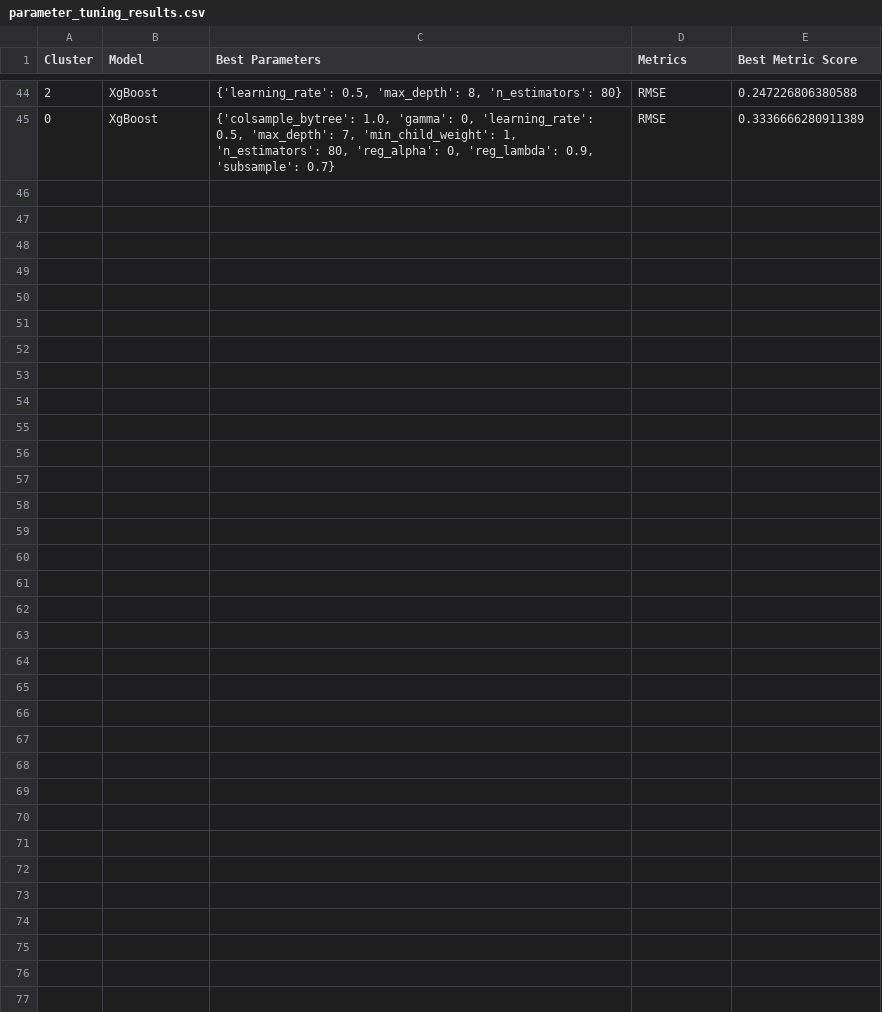
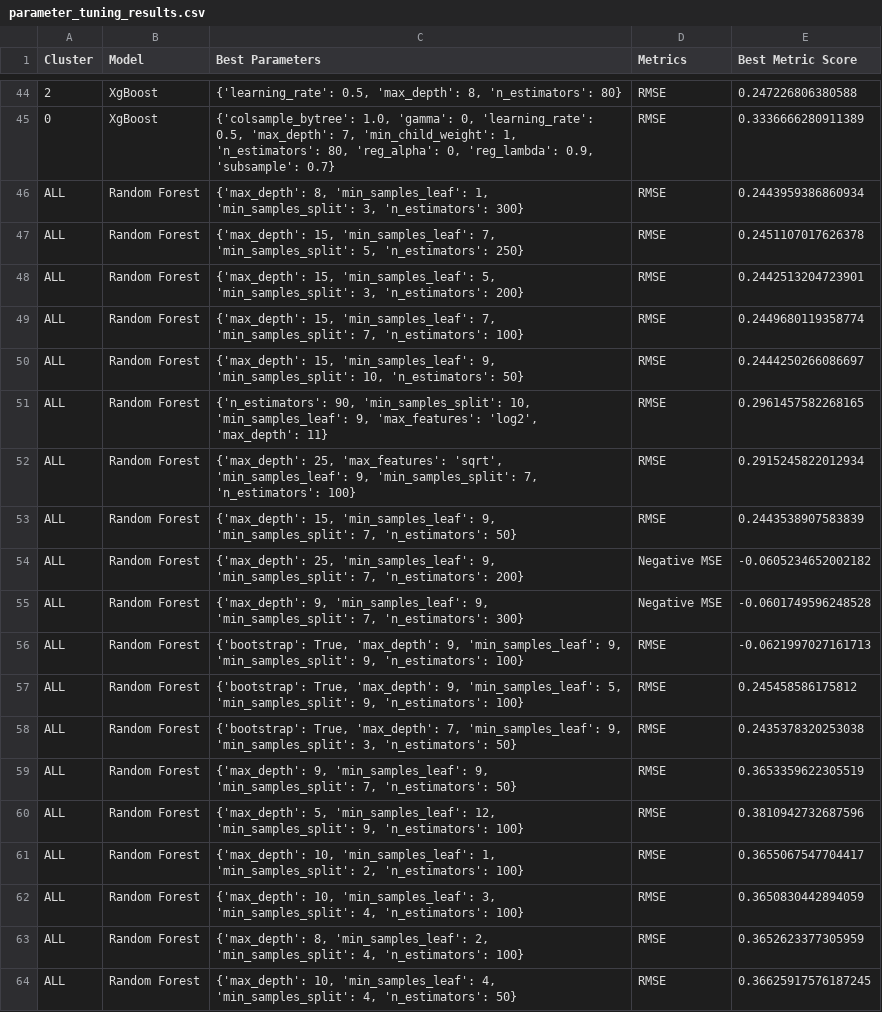
Before and after one commit to CHZY-1/Precipitation_Forecasting_with_Geospatial_data, a CSV file: parameter_tuning_results.csv, drawn as a sheet; only a part is shown, gaps mark what is left out; the diff names each change by its address in the sheet, - before the commit and + after, or states it on an @@ line.

```diff
--- a/parameter_tuning_results.csv
+++ b/parameter_tuning_results.csv
+row 46: ALL | Random Forest | {'max_depth': 8, 'min_samples_leaf': 1, 'min_samples_split': 3, 'n_estimators': 300} | RMSE | 0.2443959386860934
+row 47: ALL | Random Forest | {'max_depth': 15, 'min_samples_leaf': 7, 'min_samples_split': 5, 'n_estimators': 250} | RMSE | 0.2451107017626378
+row 48: ALL | Random Forest | {'max_depth': 15, 'min_samples_leaf': 5, 'min_samples_split': 3, 'n_estimators': 200} | RMSE | 0.2442513204723901
+row 49: ALL | Random Forest | {'max_depth': 15, 'min_samples_leaf': 7, 'min_samples_split': 7, 'n_estimators': 100} | RMSE | 0.2449680119358774
+row 50: ALL | Random Forest | {'max_depth': 15, 'min_samples_leaf': 9, 'min_samples_split': 10, 'n_estimators': 50} | RMSE | 0.2444250266086697
+row 51: ALL | Random Forest | {'n_estimators': 90, 'min_samples_split': 10, 'min_samples_leaf': 9, 'max_features': 'log2', 'max_depth': 11} | RMSE | 0.2961457582268165
+row 52: ALL | Random Forest | {'max_depth': 25, 'max_features': 'sqrt', 'min_samples_leaf': 9, 'min_samples_split': 7, 'n_estimators': 100} | RMSE | 0.2915245822012934
+row 53: ALL | Random Forest | {'max_depth': 15, 'min_samples_leaf': 9, 'min_samples_split': 7, 'n_estimators': 50} | RMSE | 0.2443538907583839
+row 54: ALL | Random Forest | {'max_depth': 25, 'min_samples_leaf': 9, 'min_samples_split': 7, 'n_estimators': 200} | Negative MSE | -0.0605234652002182
+row 55: ALL | Random Forest | {'max_depth': 9, 'min_samples_leaf': 9, 'min_samples_split': 7, 'n_estimators': 300} | Negative MSE | -0.0601749596248528
+row 56: ALL | Random Forest | {'bootstrap': True, 'max_depth': 9, 'min_samples_leaf': 9, 'min_samples_split': 9, 'n_estimators': 100} | RMSE | -0.0621997027161713
+row 57: ALL | Random Forest | {'bootstrap': True, 'max_depth': 9, 'min_samples_leaf': 5, 'min_samples_split': 9, 'n_estimators': 100} | RMSE | 0.245458586175812
+row 58: ALL | Random Forest | {'bootstrap': True, 'max_depth': 7, 'min_samples_leaf': 9, 'min_samples_split': 3, 'n_estimators': 50} | RMSE | 0.2435378320253038
+row 59: ALL | Random Forest | {'max_depth': 9, 'min_samples_leaf': 9, 'min_samples_split': 7, 'n_estimators': 50} | RMSE | 0.3653359622305519
+row 60: ALL | Random Forest | {'max_depth': 5, 'min_samples_leaf': 12, 'min_samples_split': 9, 'n_estimators': 100} | RMSE | 0.3810942732687596
+row 61: ALL | Random Forest | {'max_depth': 10, 'min_samples_leaf': 1, 'min_samples_split': 2, 'n_estimators': 100} | RMSE | 0.3655067547704417
+row 62: ALL | Random Forest | {'max_depth': 10, 'min_samples_leaf': 3, 'min_samples_split': 4, 'n_estimators': 100} | RMSE | 0.3650830442894059
+row 63: ALL | Random Forest | {'max_depth': 8, 'min_samples_leaf': 2, 'min_samples_split': 4, 'n_estimators': 100} | RMSE | 0.3652623377305959
+row 64: ALL | Random Forest | {'max_depth': 10, 'min_samples_leaf': 4, 'min_samples_split': 4, 'n_estimators': 50} | RMSE | 0.36625917576187245
```
Also changed, not shown: 1 other file.
